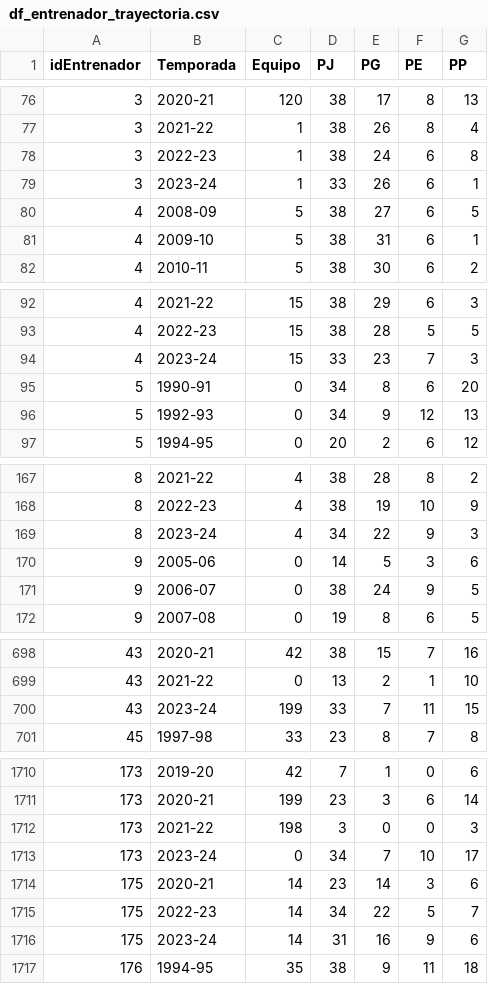
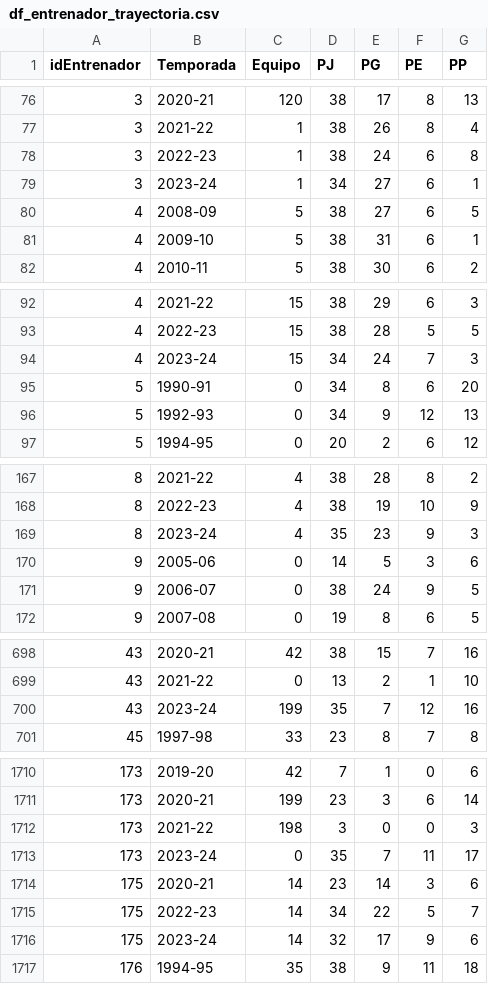
Before and after one commit to crltsnch/Champions_23-24, a CSV file: dataframe/df_entrenador_trayectoria.csv, drawn as a sheet; only a part is shown, gaps mark what is left out; the diff covers the shown part only.

```diff
--- a/dataframe/df_entrenador_trayectoria.csv
+++ b/dataframe/df_entrenador_trayectoria.csv
@@ -78,3 +78,3 @@ idEntrenador,Temporada,Equipo,PJ,PG,PE,PP
 3,2022-23,1,38,24,6,8
-3,2023-24,1,33,26,6,1
+3,2023-24,1,34,27,6,1
 4,2008-09,5,38,27,6,5
@@ -93,3 +93,3 @@ idEntrenador,Temporada,Equipo,PJ,PG,PE,PP
 4,2022-23,15,38,28,5,5
-4,2023-24,15,33,23,7,3
+4,2023-24,15,34,24,7,3
 5,1990-91,0,34,8,6,20
@@ -168,3 +168,3 @@ idEntrenador,Temporada,Equipo,PJ,PG,PE,PP
 8,2022-23,4,38,19,10,9
-8,2023-24,4,34,22,9,3
+8,2023-24,4,35,23,9,3
 9,2005-06,0,14,5,3,6
@@ -699,3 +699,3 @@ idEntrenador,Temporada,Equipo,PJ,PG,PE,PP
 43,2021-22,0,13,2,1,10
-43,2023-24,199,33,7,11,15
+43,2023-24,199,35,7,12,16
 45,1997-98,33,23,8,7,8
@@ -1712,6 +1712,6 @@ idEntrenador,Temporada,Equipo,PJ,PG,PE,PP
 173,2021-22,198,3,0,0,3
-173,2023-24,0,34,7,10,17
+173,2023-24,0,35,7,11,17
 175,2020-21,14,23,14,3,6
 175,2022-23,14,34,22,5,7
-175,2023-24,14,31,16,9,6
+175,2023-24,14,32,17,9,6
 176,1994-95,35,38,9,11,18
```
Also changed, not shown: 65 edited cells elsewhere in this file, dataframe/champions.csv, dataframe/champions_23_24.csv, 12 other files.
